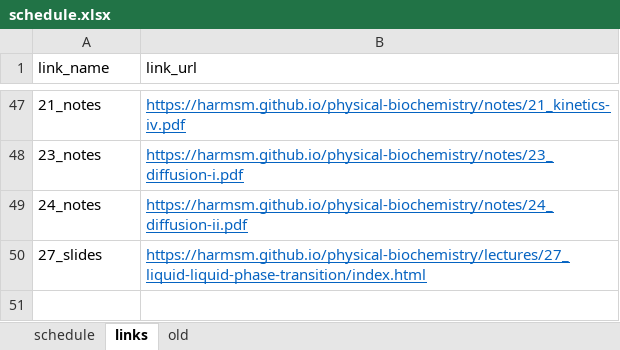
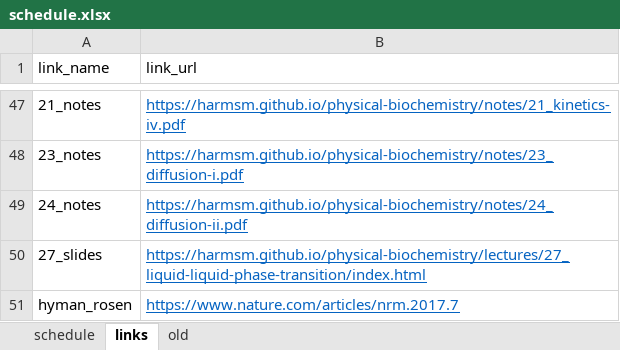
Before and after one commit to harmsm/physical-biochemistry, an Excel workbook: dev/schedule.xlsx, sheet links, drawn as a sheet; only a part is shown, gaps mark what is left out; values as stored, in another font and other column widths than the file's, no borders; the diff names each change by its address in the sheet, - before the commit and + after, or states it on an @@ line.

```diff
--- a/dev/schedule.xlsx (sheet links)
+++ b/dev/schedule.xlsx (sheet links)
+row 51: hyman_rosen | https://www.nature.com/articles/nrm.2017.7
```
Also changed, not shown: sheet schedule, 1 other file.
